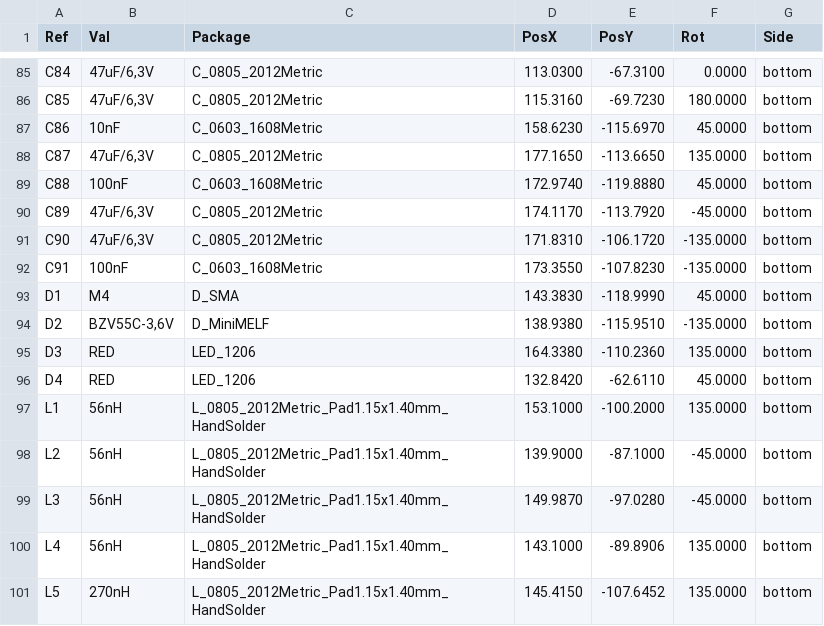
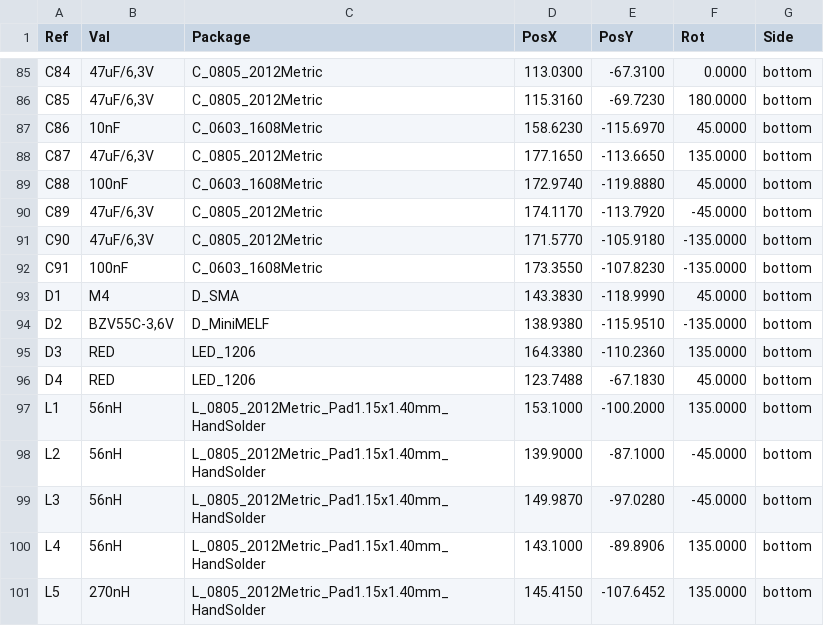
Before and after one commit to mlab-modules/QFHMIX01, a CSV file: hw/cam_profi/QFHMIX01E-both_pos.csv, drawn as a sheet; only a part is shown, gaps mark what is left out; the diff covers the shown part only.

```diff
--- a/hw/cam_profi/QFHMIX01E-both_pos.csv
+++ b/hw/cam_profi/QFHMIX01E-both_pos.csv
@@ -90,3 +90,3 @@ Ref,Val,Package,PosX,PosY,Rot,Side
 "C89","47uF/6,3V","C_0805_2012Metric",174.1170,-113.7920,-45.0000,bottom
-"C90","47uF/6,3V","C_0805_2012Metric",171.8310,-106.1720,-135.0000,bottom
+"C90","47uF/6,3V","C_0805_2012Metric",171.5770,-105.9180,-135.0000,bottom
 "C91","100nF","C_0603_1608Metric",173.3550,-107.8230,-135.0000,bottom
@@ -95,3 +95,3 @@ Ref,Val,Package,PosX,PosY,Rot,Side
 "D3","RED","LED_1206",164.3380,-110.2360,135.0000,bottom
-"D4","RED","LED_1206",132.8420,-62.6110,45.0000,bottom
+"D4","RED","LED_1206",123.7488,-67.1830,45.0000,bottom
 "L1","56nH","L_0805_2012Metric_Pad1.15x1.40mm_HandSolder",153.1000,-100.2000,135.0000,bottom
```
Also changed, not shown: 32 edited cells elsewhere in this file, hw/cam_profi/PnP/QFHMIX01E_cpl.csv, 32 other files.
